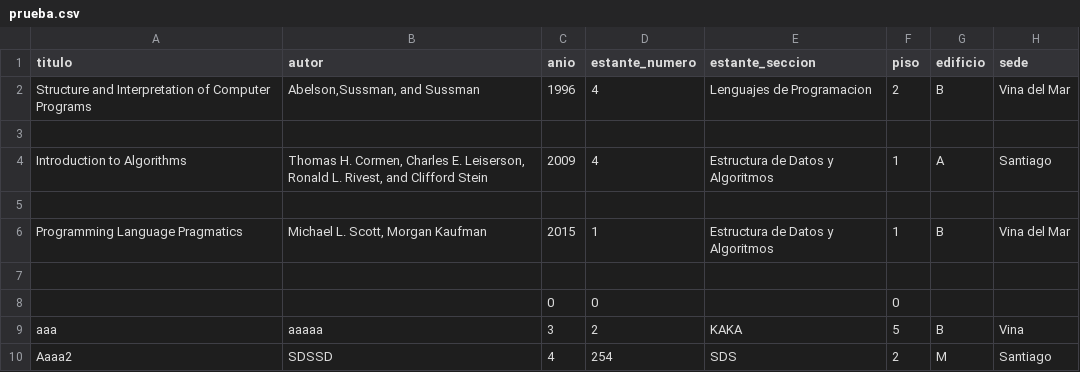
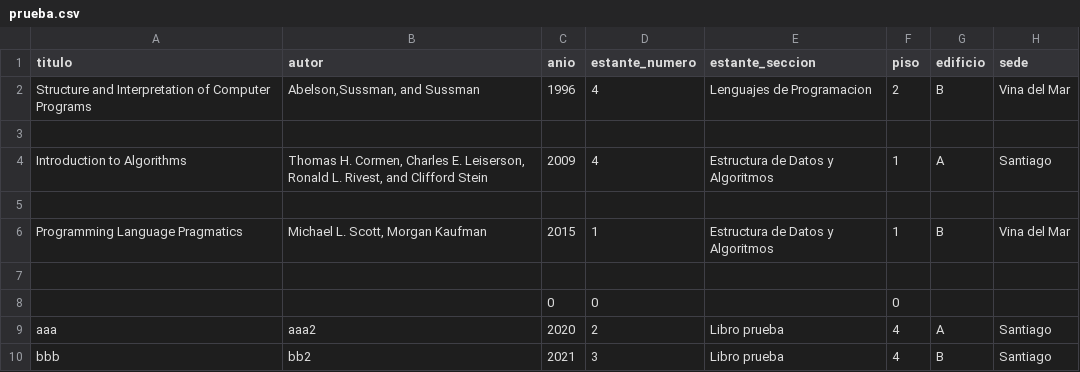
Before and after one commit to Xavi-Merino/Grupo_1_LPP, a CSV file: App1/patrick/prueba.csv, drawn as a sheet; removed rows and columns are numbered as before the commit, all else as after; the diff names each change by its address in the sheet, - before the commit and + after, or states it on an @@ line.

```diff
--- a/App1/patrick/prueba.csv
+++ b/App1/patrick/prueba.csv
-row 9: aaa | aaaaa | 3 | 2 | KAKA | 5 | B | Vina
-row 10: Aaaa2 | SDSSD | 4 | 254 | SDS | 2 | M | Santiago
+row 9: aaa | aaa2 | 2020 | 2 | Libro prueba | 4 | A | Santiago
+row 10: bbb | bb2 | 2021 | 3 | Libro prueba | 4 | B | Santiago
```
Also changed, not shown: 17 other files.
